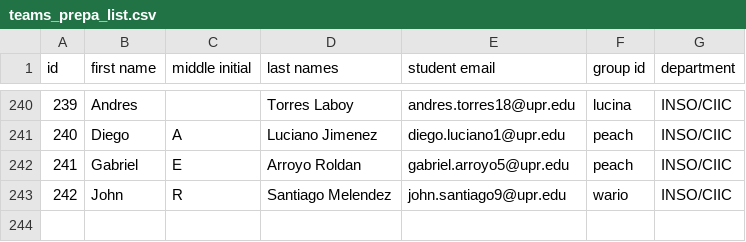
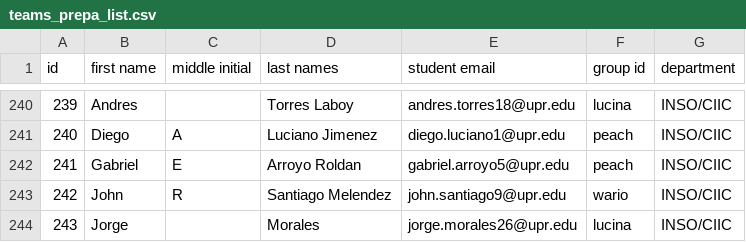
Before and after one commit to bermed28/bot-discord, a CSV file: res/prepas/teams_prepa_list.csv, drawn as a sheet; only a part is shown, gaps mark what is left out; the diff names each change by its address in the sheet, - before the commit and + after, or states it on an @@ line.

Commit message:
Added another late prepa

```diff
--- a/res/prepas/teams_prepa_list.csv
+++ b/res/prepas/teams_prepa_list.csv
+row 244: 243 | Jorge |  | Morales | jorge.morales26@upr.edu | lucina | INSO/CIIC
```
